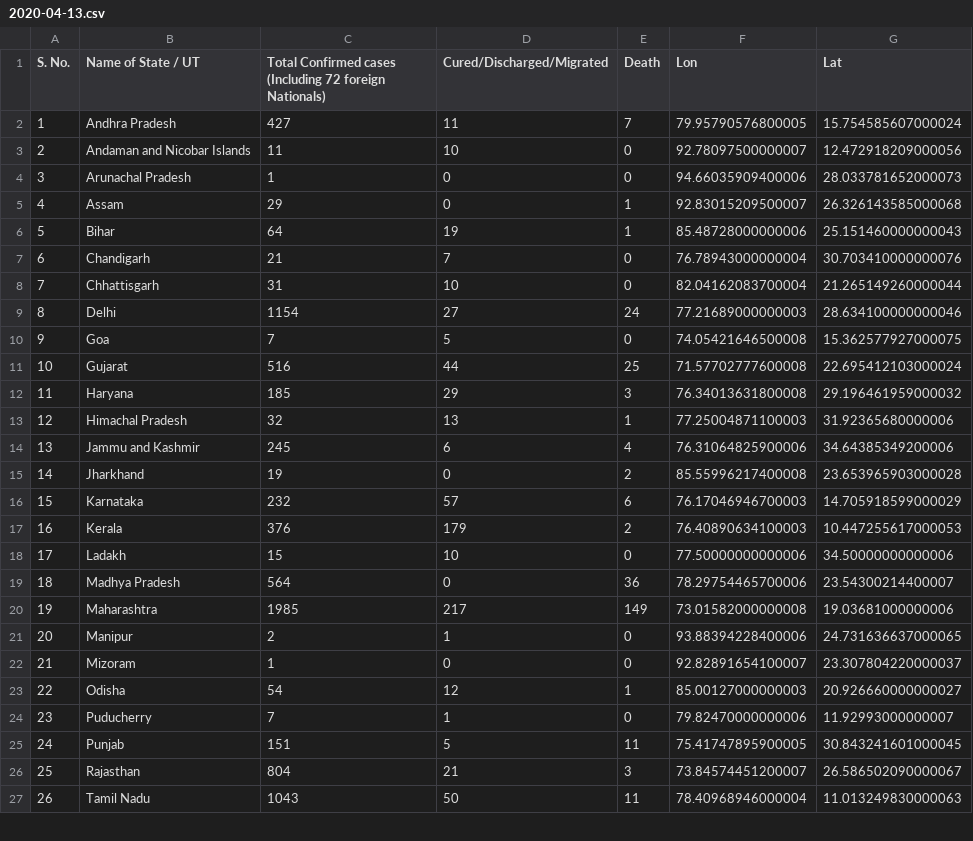
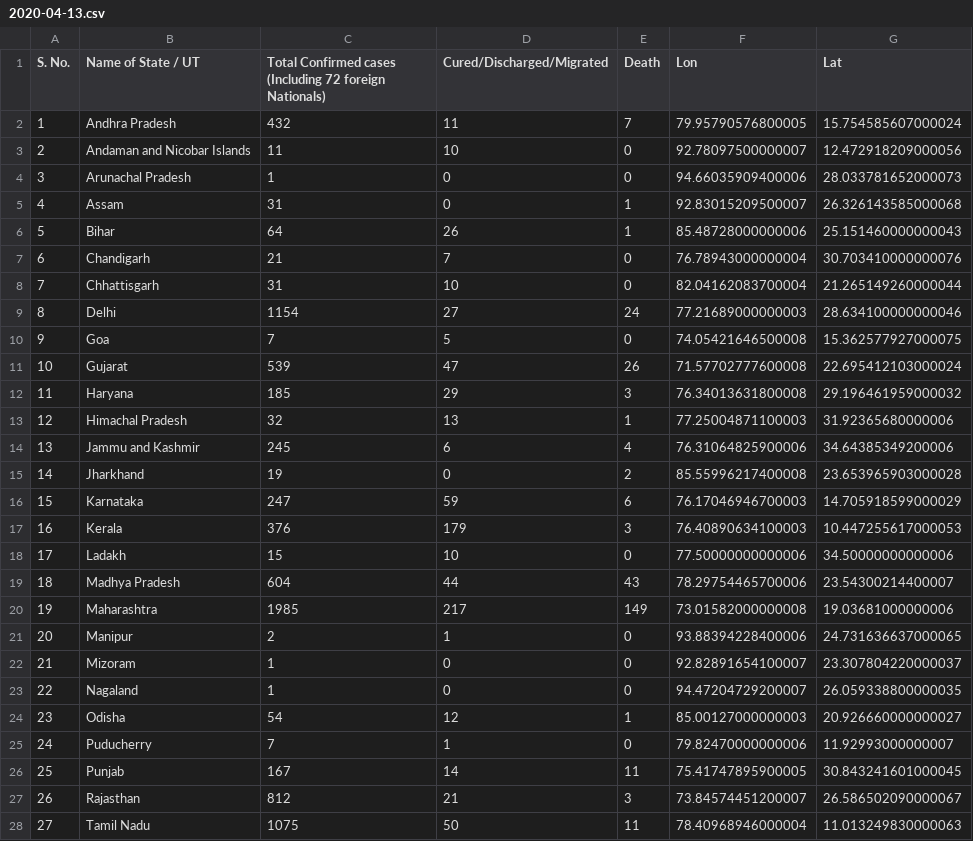
Before and after one commit to armsp/covid19.in, a CSV file: datasets/statewise_distribution/2020-04-13.csv, drawn as a sheet; only a part is shown; addresses are those after the commit; the diff covers the shown part only; the diff names each change by its address in the sheet, - before the commit and + after, or states it on an @@ line.

```diff
--- a/datasets/statewise_distribution/2020-04-13.csv
+++ b/datasets/statewise_distribution/2020-04-13.csv
-C2: 427
+C2: 432
-C5: 29
+C5: 31
-D6 (Cured/Discharged/Migrated): 19
+D6 (Cured/Discharged/Migrated): 26
-C11: 516
+C11: 539
-D11 (Cured/Discharged/Migrated): 44
+D11 (Cured/Discharged/Migrated): 47
-E11 (Death): 25
+E11 (Death): 26
-C16: 232
+C16: 247
-D16 (Cured/Discharged/Migrated): 57
+D16 (Cured/Discharged/Migrated): 59
-E17 (Death): 2
+E17 (Death): 3
-C19: 564
+C19: 604
-D19 (Cured/Discharged/Migrated): 0
+D19 (Cured/Discharged/Migrated): 44
-E19 (Death): 36
+E19 (Death): 43
+row 23: 22 | Nagaland | 1 | 0 | 0 | 94.47204729200007 | 26.059338800000035
@@ column A (S. No.) renumbered from row 24 down @@
-C26: 151
+C26: 167
-D26 (Cured/Discharged/Migrated): 5
+D26 (Cured/Discharged/Migrated): 14
-C27: 804
+C27: 812
-C28: 1043
+C28: 1075
```
Also changed, not shown: 4 edited cells elsewhere in this file, datasets/timeseries_records/cases_deaths_recoveries_timeseries.csv, 3 other files.
